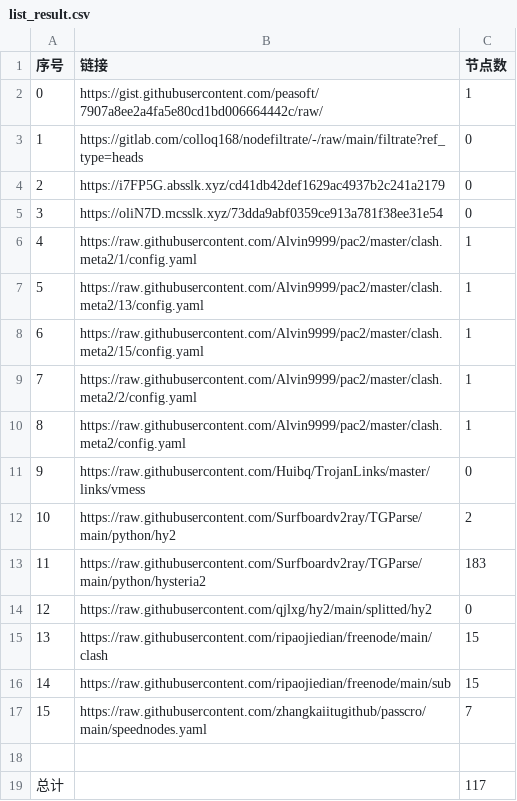
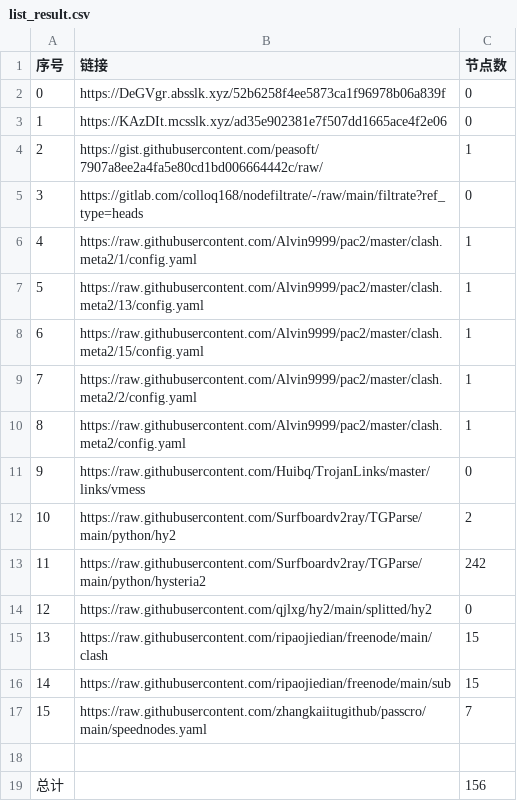
Before and after one commit to nongsp/NWs, a CSV file: list_result.csv, drawn as a sheet.

```diff
--- a/list_result.csv
+++ b/list_result.csv
@@ -1,6 +1,6 @@
 序号,链接,节点数
-0,https://gist.githubusercontent.com/peasoft/7907a8ee2a4fa5e80cd1bd006664442c/raw/,1
-1,https://gitlab.com/colloq168/nodefiltrate/-/raw/main/filtrate?ref_type=heads,0
-2,https://i7FP5G.absslk.xyz/cd41db42def1629ac4937b2c241a2179,0
-3,https://oliN7D.mcsslk.xyz/73dda9abf0359ce913a781f38ee31e54,0
+0,https://DeGVgr.absslk.xyz/52b6258f4ee5873ca1f96978b06a839f,0
+1,https://KAzDIt.mcsslk.xyz/ad35e902381e7f507dd1665ace4f2e06,0
+2,https://gist.githubusercontent.com/peasoft/7907a8ee2a4fa5e80cd1bd006664442c/raw/,1
+3,https://gitlab.com/colloq168/nodefiltrate/-/raw/main/filtrate?ref_type=heads,0
 4,https://raw.githubusercontent.com/Alvin9999/pac2/master/clash.meta2/1/config.yaml,1
@@ -12,3 +12,3 @@
 10,https://raw.githubusercontent.com/Surfboardv2ray/TGParse/main/python/hy2,2
-11,https://raw.githubusercontent.com/Surfboardv2ray/TGParse/main/python/hysteria2,183
+11,https://raw.githubusercontent.com/Surfboardv2ray/TGParse/main/python/hysteria2,242
 12,https://raw.githubusercontent.com/qjlxg/hy2/main/splitted/hy2,0
@@ -18,2 +18,2 @@
 
-总计,,117
+总计,,156
```
Also changed, not shown: 8 other files.
